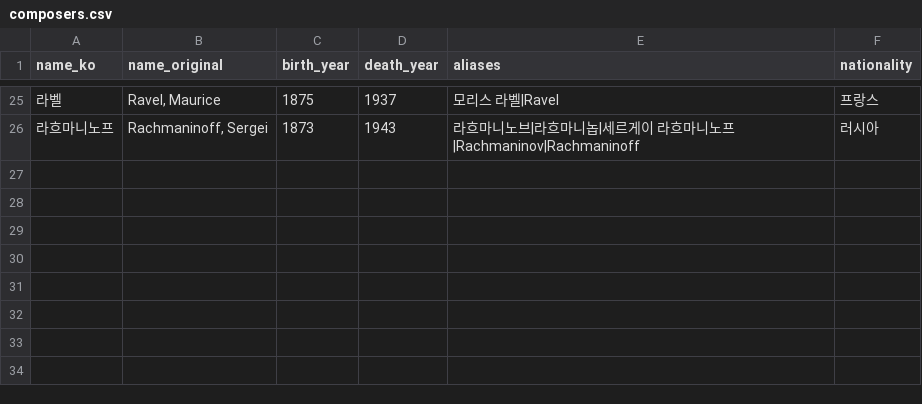
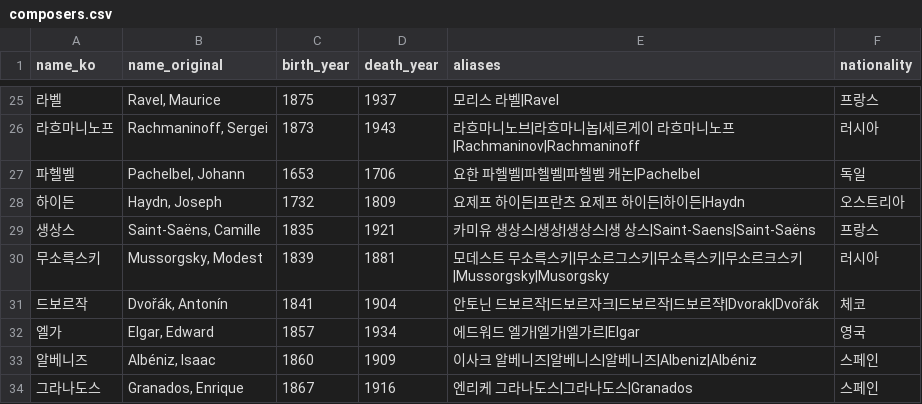
Before and after one commit to gks930620/imslp_sheet_music, a CSV file: src/main/resources/seed/composers.csv, drawn as a sheet; only a part is shown, gaps mark what is left out; the diff names each change by its address in the sheet, - before the commit and + after, or states it on an @@ line.

```diff
--- a/src/main/resources/seed/composers.csv
+++ b/src/main/resources/seed/composers.csv
+row 27: 파헬벨 | Pachelbel, Johann | 1653 | 1706 | 요한 파헬벨|파헬벨|파헬벨 캐논|Pachelbel | 독일
+row 28: 하이든 | Haydn, Joseph | 1732 | 1809 | 요제프 하이든|프란츠 요제프 하이든|하이든|Haydn | 오스트리아
+row 29: 생상스 | Saint-Saëns, Camille | 1835 | 1921 | 카미유 생상스|생상|생상스|생 상스|Saint-Saens|Saint-Saëns | 프랑스
+row 30: 무소륵스키 | Mussorgsky, Modest | 1839 | 1881 | 모데스트 무소륵스키|무소르그스키|무소륵스키|무소르크스키|Mussorgsky|Musorgsky | 러시아
+row 31: 드보르작 | Dvořák, Antonín | 1841 | 1904 | 안토닌 드보르작|드보르자크|드보르작|드보르쟉|Dvorak|Dvořák | 체코
+row 32: 엘가 | Elgar, Edward | 1857 | 1934 | 에드워드 엘가|엘가|엘가르|Elgar | 영국
+row 33: 알베니즈 | Albéniz, Isaac | 1860 | 1909 | 이사크 알베니즈|알베니스|알베니즈|Albeniz|Albéniz | 스페인
+row 34: 그라나도스 | Granados, Enrique | 1867 | 1916 | 엔리케 그라나도스|그라나도스|Granados | 스페인
```
Also changed, not shown: 1 other file.
